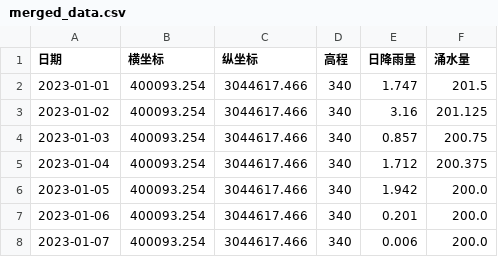
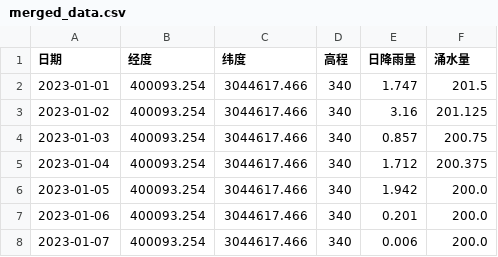
Before and after one commit to mozhongyi/PredictionSystem, a CSV file: backend/model/data/merged_data.csv, drawn as a sheet; only a part is shown.

```diff
--- a/backend/model/data/merged_data.csv
+++ b/backend/model/data/merged_data.csv
@@ -1,2 +1,2 @@
-日期,横坐标,纵坐标,高程,日降雨量,涌水量
+日期,经度,纬度,高程,日降雨量,涌水量
 2023-01-01,400093.254,3044617.466,340,1.747,201.5
```
Also changed, not shown: 3 other files.
